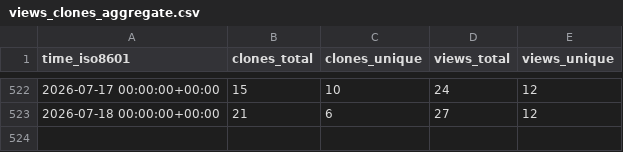
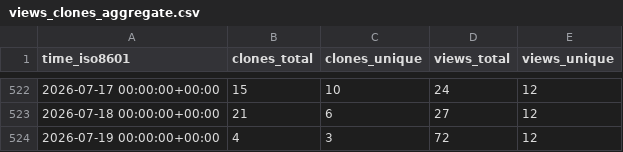
Before and after one commit to privacysandbox/privacy-sandbox-demos, a CSV file: privacysandbox/privacy-sandbox-demos/ghrs-data/views_clones_aggregate.csv, drawn as a sheet; only a part is shown, gaps mark what is left out.

```diff
--- a/privacysandbox/privacy-sandbox-demos/ghrs-data/views_clones_aggregate.csv
+++ b/privacysandbox/privacy-sandbox-demos/ghrs-data/views_clones_aggregate.csv
@@ -523 +523,2 @@ time_iso8601,clones_total,clones_unique,views_total,views_unique
 2026-07-18 00:00:00+00:00,21,6,27,12
+2026-07-19 00:00:00+00:00,4,3,72,12
```
Also changed, not shown: 1 other file.
